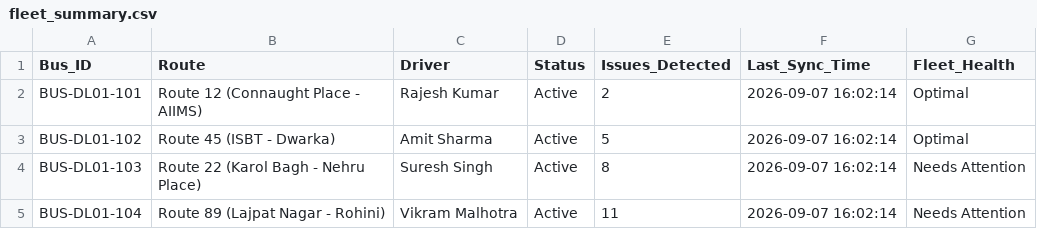
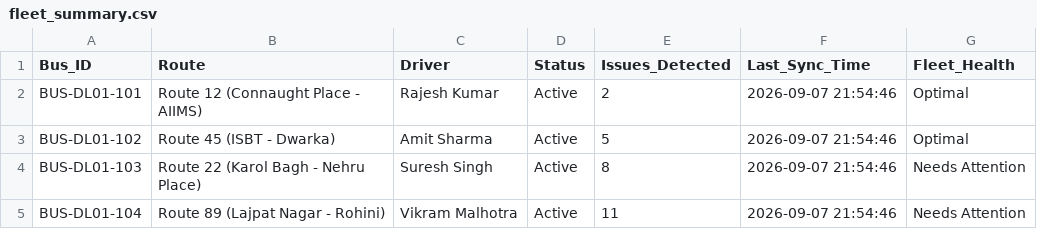
Before and after one commit to NItishkumarsingh1215/urban-innovators, a CSV file: data/fleet_summary.csv, drawn as a sheet.

```diff
--- a/data/fleet_summary.csv
+++ b/data/fleet_summary.csv
@@ -1,5 +1,5 @@
 Bus_ID,Route,Driver,Status,Issues_Detected,Last_Sync_Time,Fleet_Health
-BUS-DL01-101,Route 12 (Connaught Place - AIIMS),Rajesh Kumar,Active,2,2026-09-07 16:02:14,Optimal
-BUS-DL01-102,Route 45 (ISBT - Dwarka),Amit Sharma,Active,5,2026-09-07 16:02:14,Optimal
-BUS-DL01-103,Route 22 (Karol Bagh - Nehru Place),Suresh Singh,Active,8,2026-09-07 16:02:14,Needs Attention
-BUS-DL01-104,Route 89 (Lajpat Nagar - Rohini),Vikram Malhotra,Active,11,2026-09-07 16:02:14,Needs Attention
+BUS-DL01-101,Route 12 (Connaught Place - AIIMS),Rajesh Kumar,Active,2,2026-09-07 21:54:46,Optimal
+BUS-DL01-102,Route 45 (ISBT - Dwarka),Amit Sharma,Active,5,2026-09-07 21:54:46,Optimal
+BUS-DL01-103,Route 22 (Karol Bagh - Nehru Place),Suresh Singh,Active,8,2026-09-07 21:54:46,Needs Attention
+BUS-DL01-104,Route 89 (Lajpat Nagar - Rohini),Vikram Malhotra,Active,11,2026-09-07 21:54:46,Needs Attention
```
Also changed, not shown: data/od_delay_results.csv, data/pedestrian_results.csv, 1 other file.
